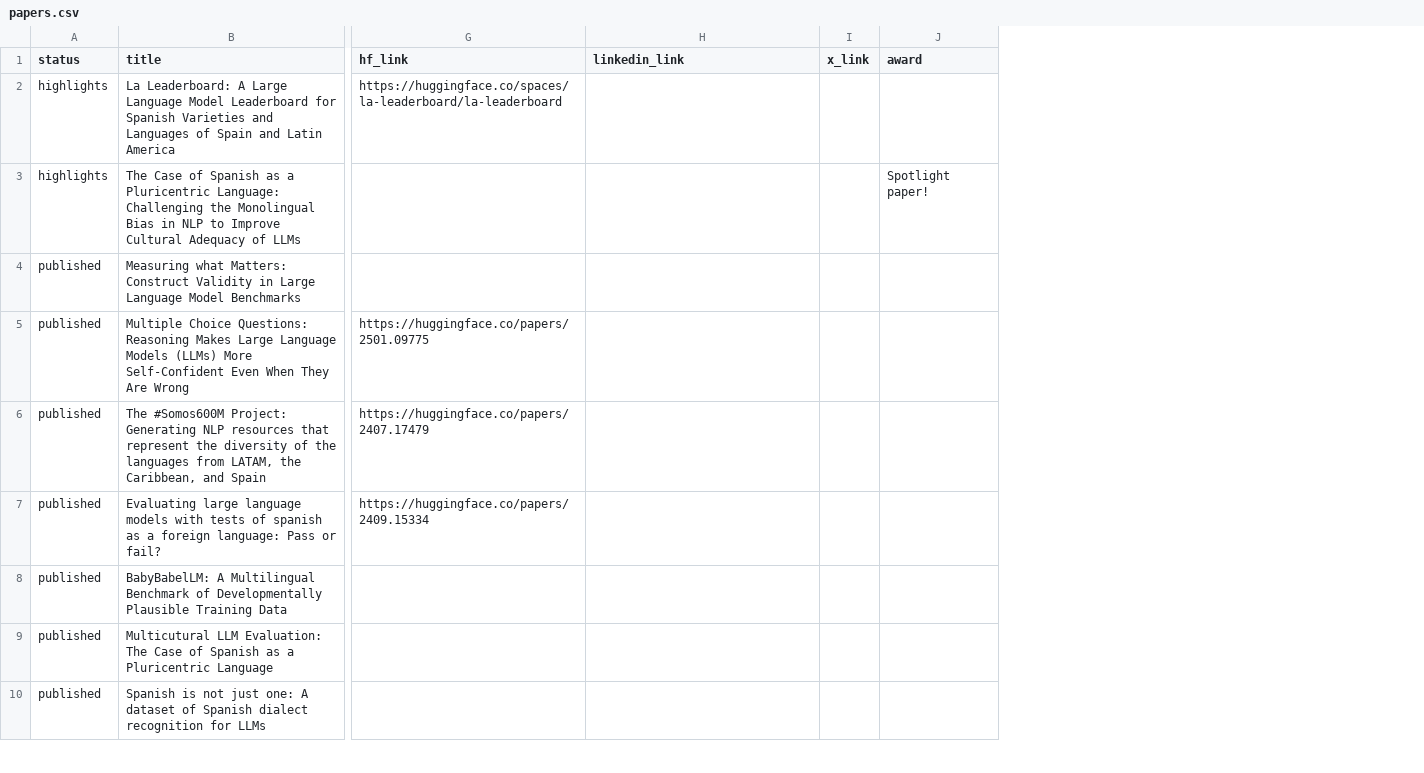
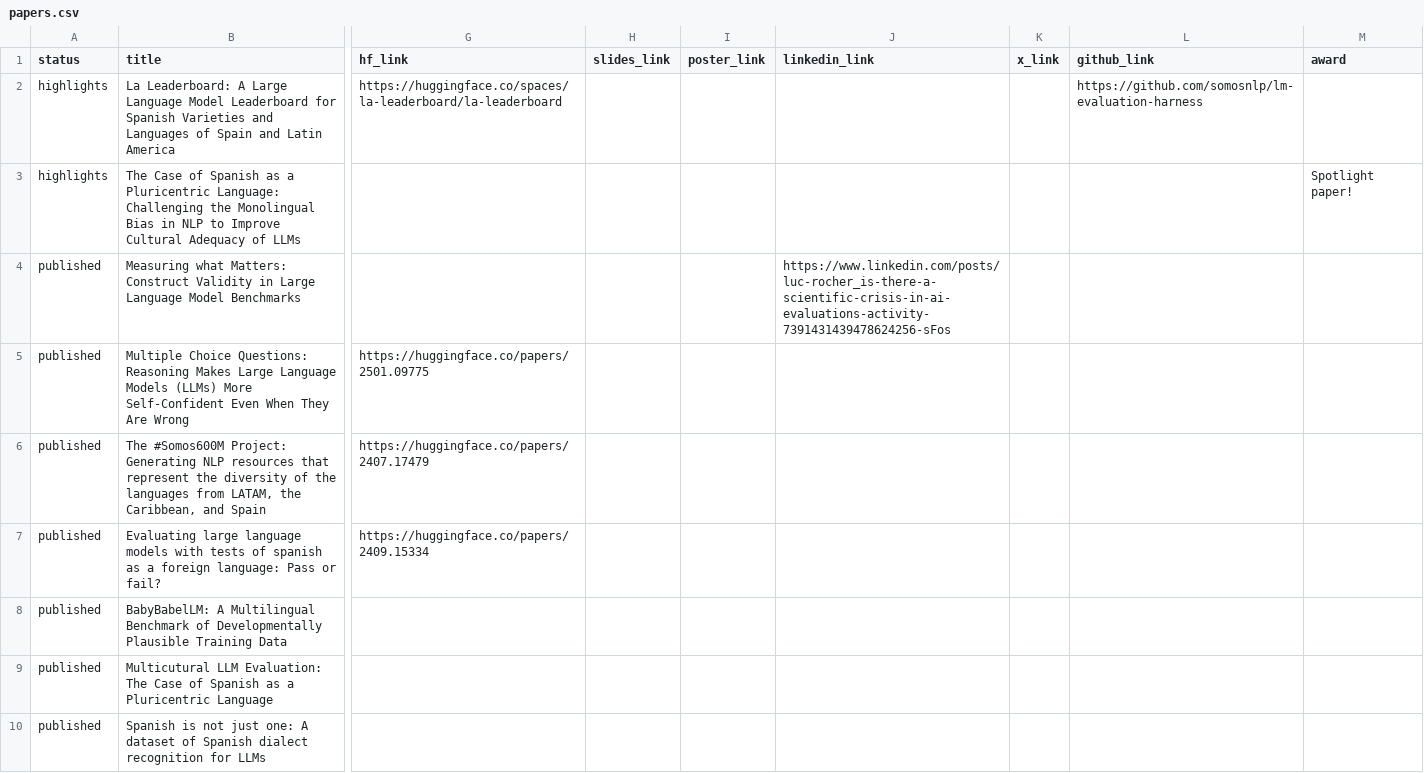
Before and after one commit to mariagrandury/mariagrandury.github.io, a CSV file: public/data/papers.csv, drawn as a sheet; only a part is shown, gaps mark what is left out; addresses are those after the commit; the diff names each change by its address in the sheet, - before the commit and + after, or states it on an @@ line.

Commit message:
feat: add slides poster github to cardpaper and move buttons to bottom of the card

```diff
--- a/public/data/papers.csv
+++ b/public/data/papers.csv
+column H (slides_link), empty
+column I (poster_link), empty
+column L (github_link), row 2: https://github.com/somosnlp/lm-evaluation-harness
-J4 (linkedin_link): (empty)
+J4 (linkedin_link): https://www.linkedin.com/posts/luc-rocher_is-there-a-scientific-crisis-in-ai-evaluations-activity-7391431439478624256-sFos
```
Also changed, not shown: 3 other files.
